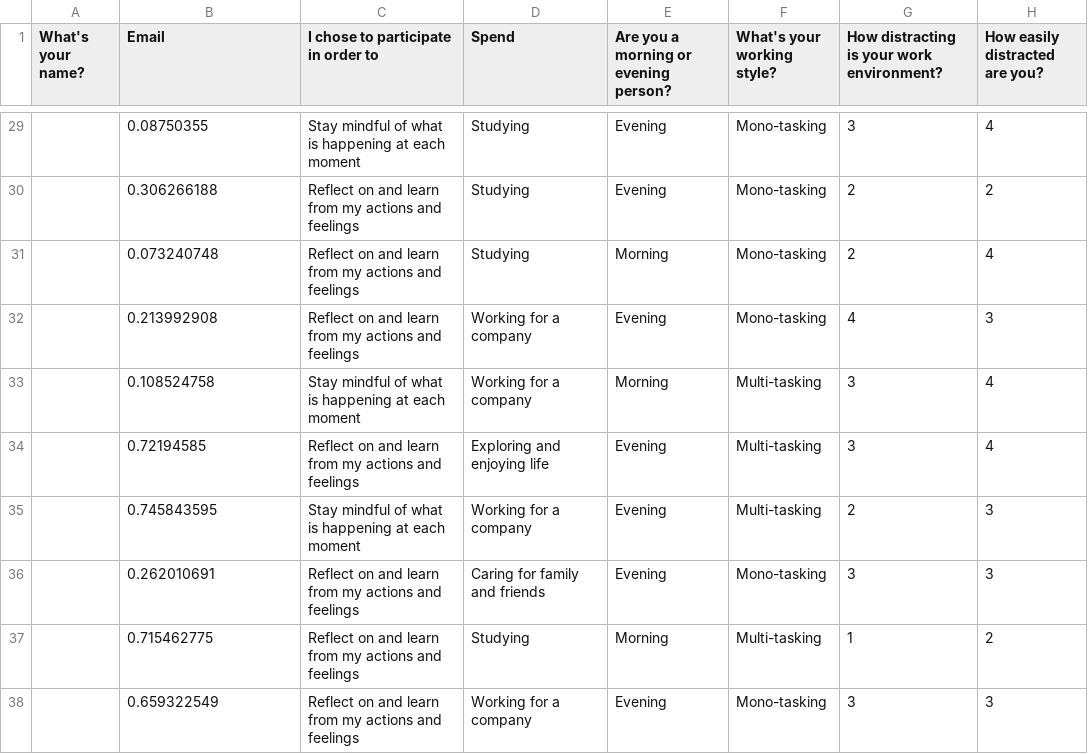
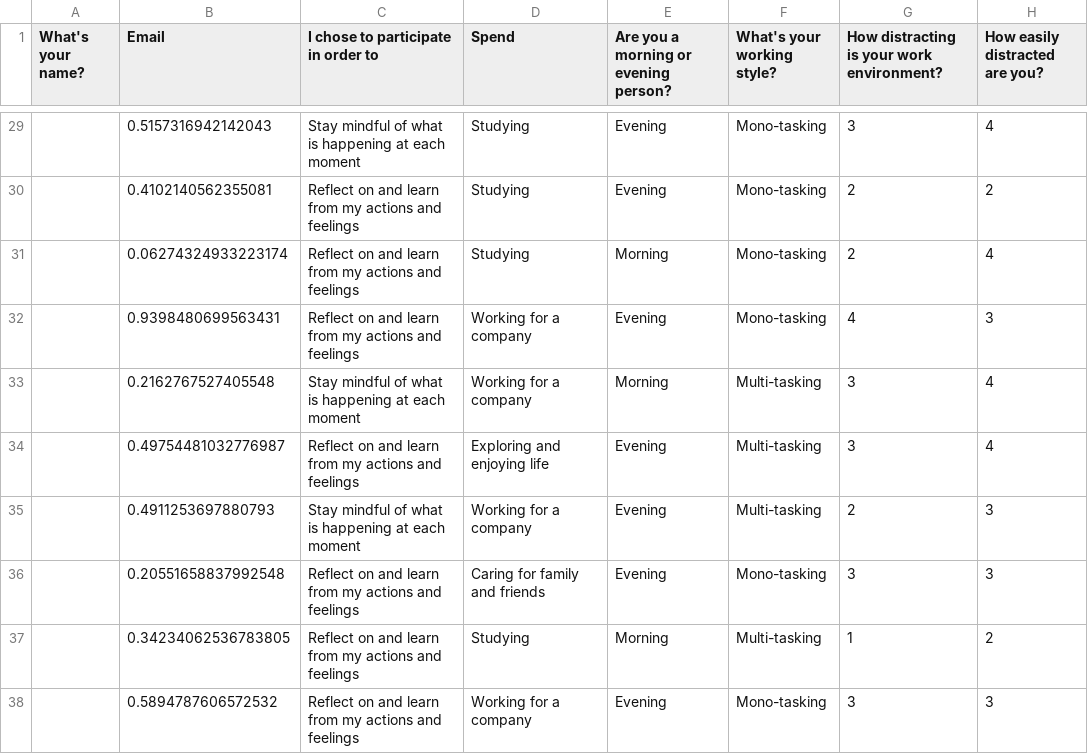
Before and after one commit to shiro-community/shiro-community.github.io, a CSV file: personality_0605.csv, drawn as a sheet; only a part is shown, gaps mark what is left out; the diff covers the shown part only; the diff names each change by its address in the sheet, - before the commit and + after, or states it on an @@ line.

```diff
--- a/personality_0605.csv
+++ b/personality_0605.csv
-B29 (Email): 0.08750355
+B29 (Email): 0.5157316942142043
-B30 (Email): 0.306266188
+B30 (Email): 0.4102140562355081
-B31 (Email): 0.073240748
+B31 (Email): 0.06274324933223174
-B32 (Email): 0.213992908
+B32 (Email): 0.9398480699563431
-B33 (Email): 0.108524758
+B33 (Email): 0.2162767527405548
-B34 (Email): 0.72194585
+B34 (Email): 0.49754481032776987
-B35 (Email): 0.745843595
+B35 (Email): 0.4911253697880793
-B36 (Email): 0.262010691
+B36 (Email): 0.20551658837992548
-B37 (Email): 0.715462775
+B37 (Email): 0.34234062536783805
-B38 (Email): 0.659322549
+B38 (Email): 0.5894787606572532
```
Also changed, not shown: 27 edited cells elsewhere in this file, ikigai.csv, odyssee_data.csv, 4 other files.
